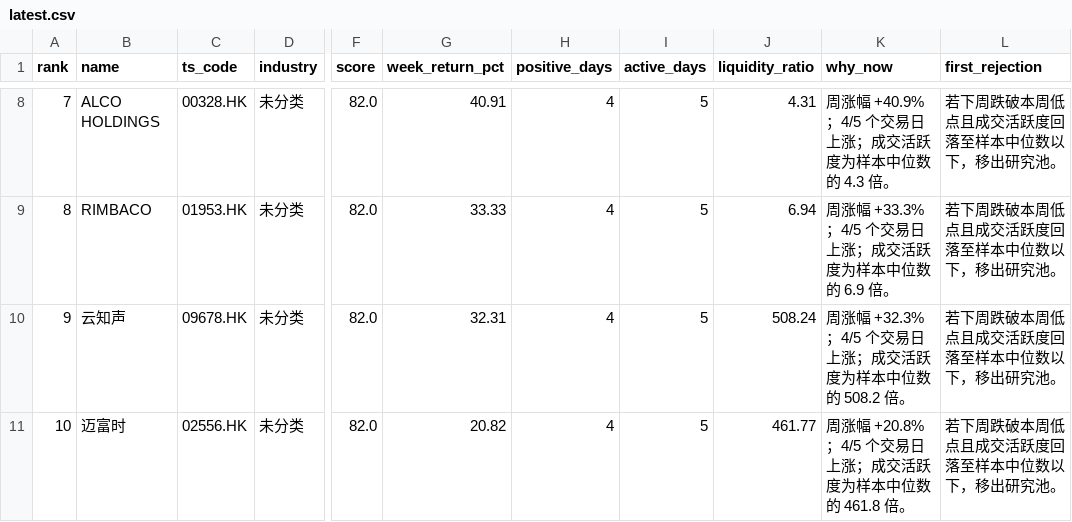
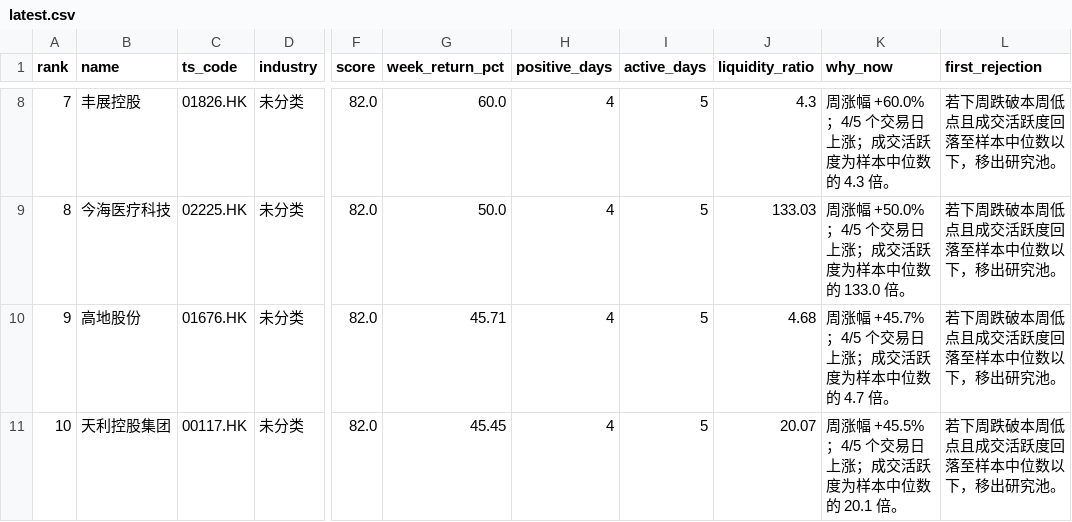
Before and after one commit to zengbin93/recap-agent, a CSV file: hk-weekly-recap/latest.csv, drawn as a sheet; only a part is shown, gaps mark what is left out; the diff covers the shown part only; the diff names each change by its address in the sheet, - before the commit and + after, or states it on an @@ line.

```diff
--- a/hk-weekly-recap/latest.csv
+++ b/hk-weekly-recap/latest.csv
-B8 (name): ALCO HOLDINGS
+B8 (name): 丰展控股
-C8 (ts_code): 00328.HK
+C8 (ts_code): 01826.HK
-G8 (week_return_pct): 40.91
+G8 (week_return_pct): 60.0
-J8 (liquidity_ratio): 4.31
+J8 (liquidity_ratio): 4.3
-K8 (why_now): 周涨幅 +40.9%；4/5 个交易日上涨；成交活跃度为样本中位数的 4.3 倍。
+K8 (why_now): 周涨幅 +60.0%；4/5 个交易日上涨；成交活跃度为样本中位数的 4.3 倍。
-B9 (name): RIMBACO
+B9 (name): 今海医疗科技
-C9 (ts_code): 01953.HK
+C9 (ts_code): 02225.HK
-G9 (week_return_pct): 33.33
+G9 (week_return_pct): 50.0
-J9 (liquidity_ratio): 6.94
+J9 (liquidity_ratio): 133.03
-K9 (why_now): 周涨幅 +33.3%；4/5 个交易日上涨；成交活跃度为样本中位数的 6.9 倍。
+K9 (why_now): 周涨幅 +50.0%；4/5 个交易日上涨；成交活跃度为样本中位数的 133.0 倍。
-B10 (name): 云知声
+B10 (name): 高地股份
-C10 (ts_code): 09678.HK
+C10 (ts_code): 01676.HK
-G10 (week_return_pct): 32.31
+G10 (week_return_pct): 45.71
-J10 (liquidity_ratio): 508.24
+J10 (liquidity_ratio): 4.68
-K10 (why_now): 周涨幅 +32.3%；4/5 个交易日上涨；成交活跃度为样本中位数的 508.2 倍。
+K10 (why_now): 周涨幅 +45.7%；4/5 个交易日上涨；成交活跃度为样本中位数的 4.7 倍。
-B11 (name): 迈富时
+B11 (name): 天利控股集团
-C11 (ts_code): 02556.HK
+C11 (ts_code): 00117.HK
-G11 (week_return_pct): 20.82
+G11 (week_return_pct): 45.45
-J11 (liquidity_ratio): 461.77
+J11 (liquidity_ratio): 20.07
-K11 (why_now): 周涨幅 +20.8%；4/5 个交易日上涨；成交活跃度为样本中位数的 461.8 倍。
+K11 (why_now): 周涨幅 +45.5%；4/5 个交易日上涨；成交活跃度为样本中位数的 20.1 倍。
```
Also changed, not shown: 34 edited cells elsewhere in this file, 3 other files.
